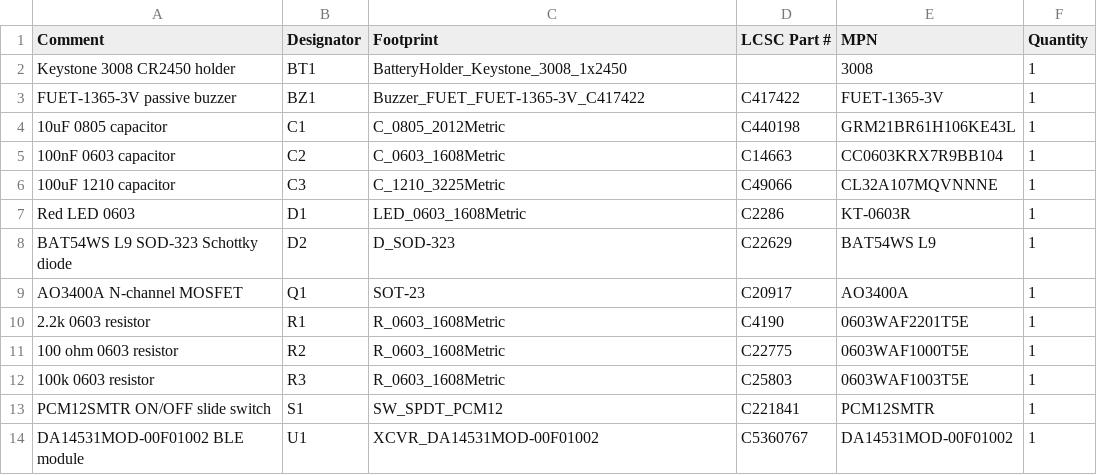
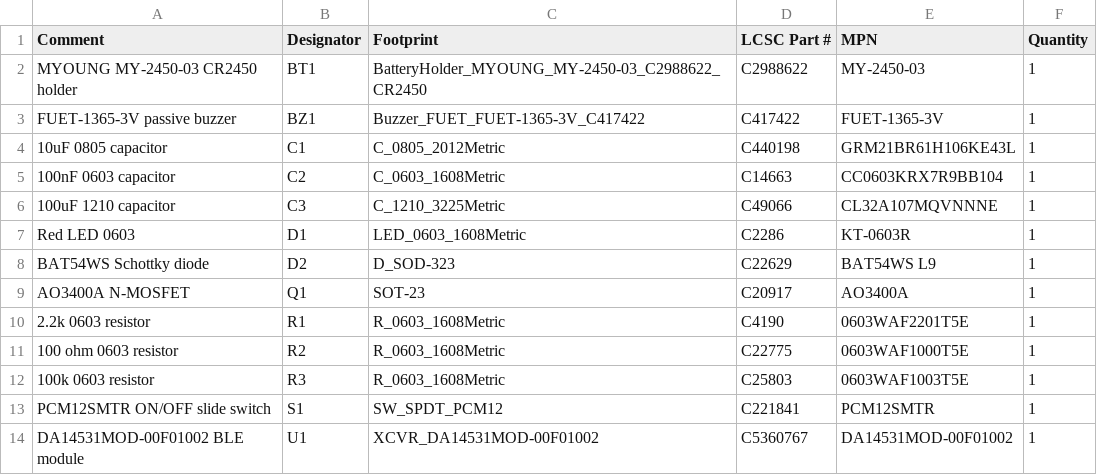
Before and after one commit to veronikaria/BleSafeBuzzer, a CSV file: Manufacturing_Final_Buzzer_v1_CR2450_JLC/SafeGuardBuzzer_v1_CR2450_JLC_BOM.csv, drawn as a sheet; removed rows and columns are numbered as before the commit, all else as after; the diff names each change by its address in the sheet, - before the commit and + after, or states it on an @@ line.

Commit message:
Redesign Buzzer v1 for CR2450 battery

```diff
--- a/Manufacturing_Final_Buzzer_v1_CR2450_JLC/SafeGuardBuzzer_v1_CR2450_JLC_BOM.csv
+++ b/Manufacturing_Final_Buzzer_v1_CR2450_JLC/SafeGuardBuzzer_v1_CR2450_JLC_BOM.csv
-row 2: Keystone 3008 CR2450 holder | BT1 | BatteryHolder_Keystone_3008_1x2450 |  | 3008 | 1
+row 2: MYOUNG MY-2450-03 CR2450 holder | BT1 | BatteryHolder_MYOUNG_MY-2450-03_C2988622_CR2450 | C2988622 | MY-2450-03 | 1
-A8 (Comment): BAT54WS L9 SOD-323 Schottky diode
+A8 (Comment): BAT54WS Schottky diode
-A9 (Comment): AO3400A N-channel MOSFET
+A9 (Comment): AO3400A N-MOSFET
```
Also changed, not shown: Manufacturing_Final_Buzzer_v1_CR2450_JLC/SafeGuardBuzzer_v1_CR2450_JLC_CPL.csv, Manufacturing_Final_Buzzer_v1_CR2450_JLC/positions_raw.csv, 24 other files.
